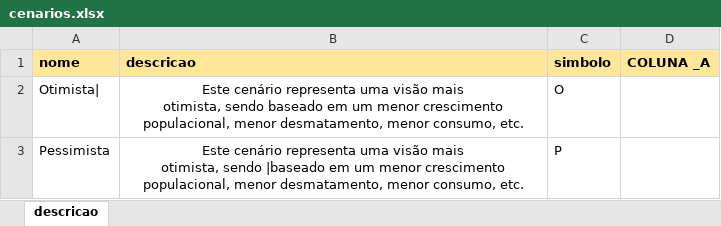
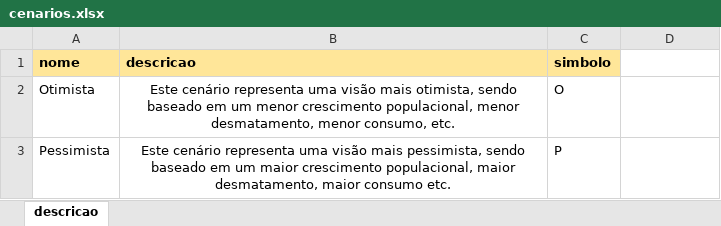
Before and after one commit to MarioCarvalhoBr/data_validate, an Excel workbook: input_data/data_errors_04/cenarios.xlsx, sheet descricao, drawn as a sheet; values as stored, in another font and other column widths than the file's, no borders; ↵ is a line break in a cell; the diff names each change by its address in the sheet, - before the commit and + after, or states it on an @@ line.

```diff
--- a/input_data/data_errors_04/cenarios.xlsx (sheet descricao)
+++ b/input_data/data_errors_04/cenarios.xlsx (sheet descricao)
-D1: COLUNA _A
+D1: (empty)
-D1 fill: #FFE699
+D1 fill: none
-A2 (nome): Otimista|
+A2 (nome): Otimista
-B2 (descricao): …consumo, etc.
+B2 (descricao): …consumo, etc.
-B3 (descricao): …visão mais ↵ otimista, sendo |baseado em um menor crescimento populacional, menor desmatamento, menor consumo, etc.
+B3 (descricao): …visão mais pessimista, sendo baseado em um maior crescimento populacional, maior desmatamento, maior consumo etc.
```
Also changed, not shown: input_data/data_errors_04/composicao.xlsx, input_data/data_errors_04/descricao.xlsx, 31 other files.
